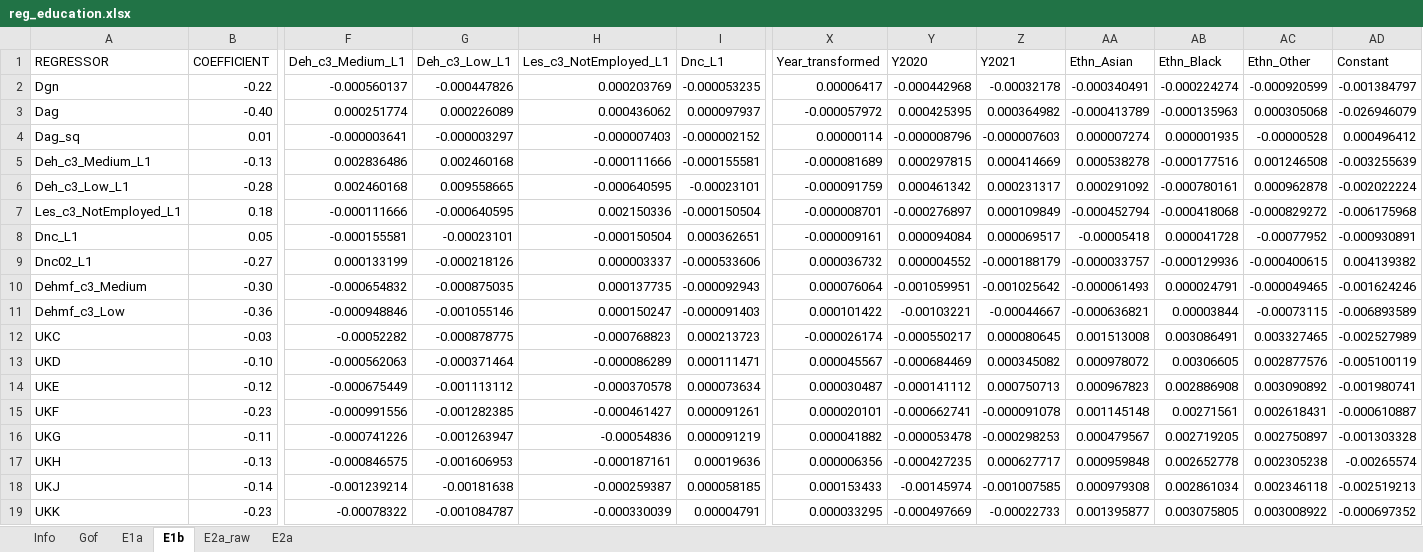
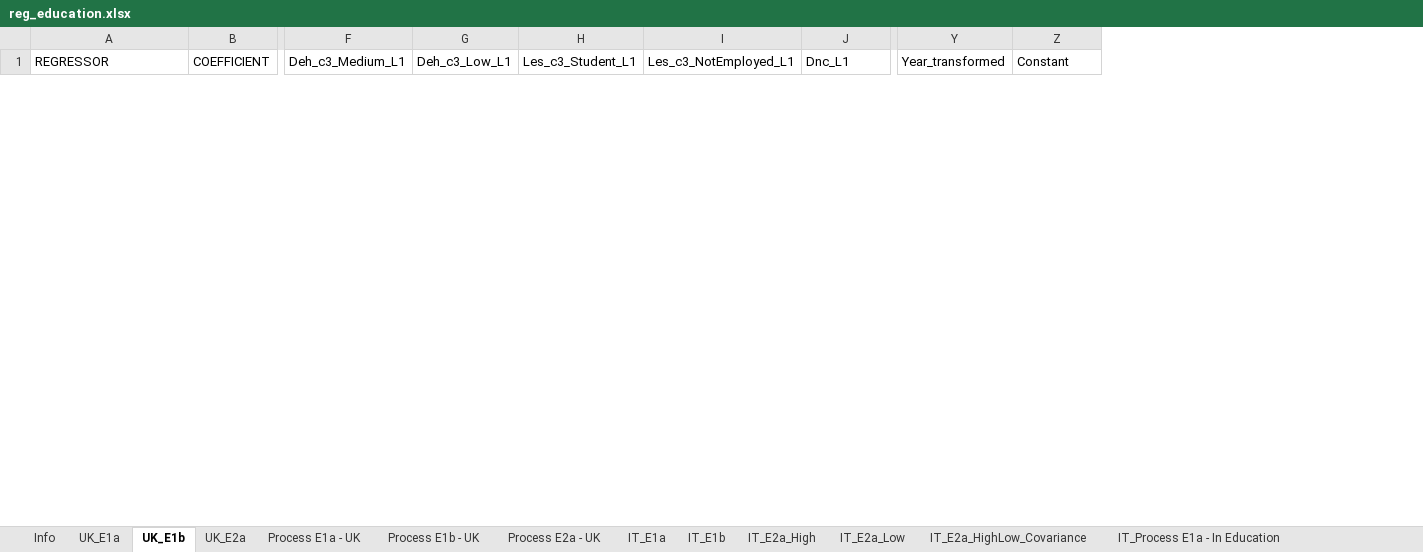
Before and after one commit to andrewbaxter439/SimPaths, an Excel workbook: input/reg_education.xlsx, sheet UK_E1b, drawn as a sheet; only a part is shown, gaps mark what is left out; values as stored, in another font and other column widths than the file's, no borders; removed rows and columns are numbered as before the commit, all else as after; rows hold the shown columns only; the diff covers the shown part only; the diff names each change by its address in the sheet, - before the commit and + after, or states it on an @@ line.

```diff
--- a/input/reg_education.xlsx (sheet UK_E1b)
+++ b/input/reg_education.xlsx (sheet UK_E1b)
-sheet tab: E1b
+sheet tab: UK_E1b
-sheet tab: Gof
-sheet tab: E1a
-sheet tab: E2a_raw
-sheet tab: E2a
+sheet tab: UK_E1a
+sheet tab: UK_E2a
+sheet tab: Process E1a - UK
+sheet tab: Process E1b - UK
+sheet tab: Process E2a - UK
+sheet tab: IT_E1a
+sheet tab: IT_E1b
+sheet tab: IT_E2a_High
+sheet tab: IT_E2a_Low
+sheet tab: IT_E2a_HighLow_Covariance
+sheet tab: IT_Process E1a - In Education
+column H (Les_c3_Student_L1), empty
-column Y (Y2020), empty
-column Z (Y2021), empty
-column AA (Ethn_Asian), empty
-column AB (Ethn_Black), empty
-column AC (Ethn_Other), empty
-row 2: Dgn | -0.22 | -0.000560137 | -0.000447826 | 0.000203769 | -0.000053235 | 0.00006417 | -0.000442968 | -0.00032178 | -0.000340491 | -0.000224274 | -0.000920599 | -0.001384797
-row 3: Dag | -0.40 | 0.000251774 | 0.000226089 | 0.000436062 | 0.000097937 | -0.000057972 | 0.000425395 | 0.000364982 | -0.000413789 | -0.000135963 | 0.000305068 | -0.026946079
-row 4: Dag_sq | 0.01 | -0.000003641 | -0.000003297 | -0.000007403 | -0.000002152 | 0.00000114 | -0.000008796 | -0.000007603 | 0.000007274 | 0.000001935 | -0.00000528 | 0.000496412
-row 5: Deh_c3_Medium_L1 | -0.13 | 0.002836486 | 0.002460168 | -0.000111666 | -0.000155581 | -0.000081689 | 0.000297815 | 0.000414669 | 0.000538278 | -0.000177516 | 0.001246508 | -0.003255639
-row 6: Deh_c3_Low_L1 | -0.28 | 0.002460168 | 0.009558665 | -0.000640595 | -0.00023101 | -0.000091759 | 0.000461342 | 0.000231317 | 0.000291092 | -0.000780161 | 0.000962878 | -0.002022224
-row 7: Les_c3_NotEmployed_L1 | 0.18 | -0.000111666 | -0.000640595 | 0.002150336 | -0.000150504 | -0.000008701 | -0.000276897 | 0.000109849 | -0.000452794 | -0.000418068 | -0.000829272 | -0.006175968
-row 8: Dnc_L1 | 0.05 | -0.000155581 | -0.00023101 | -0.000150504 | 0.000362651 | -0.000009161 | 0.000094084 | 0.000069517 | -0.00005418 | 0.000041728 | -0.00077952 | -0.000930891
-row 9: Dnc02_L1 | -0.27 | 0.000133199 | -0.000218126 | 0.000003337 | -0.000533606 | 0.000036732 | 0.000004552 | -0.000188179 | -0.000033757 | -0.000129936 | -0.000400615 | 0.004139382
-row 10: Dehmf_c3_Medium | -0.30 | -0.000654832 | -0.000875035 | 0.000137735 | -0.000092943 | 0.000076064 | -0.001059951 | -0.001025642 | -0.000061493 | 0.000024791 | -0.000049465 | -0.001624246
-row 11: Dehmf_c3_Low | -0.36 | -0.000948846 | -0.001055146 | 0.000150247 | -0.000091403 | 0.000101422 | -0.00103221 | -0.00044667 | -0.000636821 | 0.00003844 | -0.00073115 | -0.006893589
-row 12: UKC | -0.03 | -0.00052282 | -0.000878775 | -0.000768823 | 0.000213723 | -0.000026174 | -0.000550217 | 0.000080645 | 0.001513008 | 0.003086491 | 0.003327465 | -0.002527989
-row 13: UKD | -0.10 | -0.000562063 | -0.000371464 | -0.000086289 | 0.000111471 | 0.000045567 | -0.000684469 | 0.000345082 | 0.000978072 | 0.00306605 | 0.002877576 | -0.005100119
-row 14: UKE | -0.12 | -0.000675449 | -0.001113112 | -0.000370578 | 0.000073634 | 0.000030487 | -0.000141112 | 0.000750713 | 0.000967823 | 0.002886908 | 0.003090892 | -0.001980741
-row 15: UKF | -0.23 | -0.000991556 | -0.001282385 | -0.000461427 | 0.000091261 | 0.000020101 | -0.000662741 | -0.000091078 | 0.001145148 | 0.00271561 | 0.002618431 | -0.000610887
-row 16: UKG | -0.11 | -0.000741226 | -0.001263947 | -0.00054836 | 0.000091219 | 0.000041882 | -0.000053478 | -0.000298253 | 0.000479567 | 0.002719205 | 0.002750897 | -0.001303328
-row 17: UKH | -0.13 | -0.000846575 | -0.001606953 | -0.000187161 | 0.00019636 | 0.000006356 | -0.000427235 | 0.000627717 | 0.000959848 | 0.002652778 | 0.002305238 | -0.00265574
-row 18: UKJ | -0.14 | -0.001239214 | -0.00181638 | -0.000259387 | 0.000058185 | 0.000153433 | -0.00145974 | -0.001007585 | 0.000979308 | 0.002861034 | 0.002346118 | -0.002519213
-row 19: UKK | -0.23 | -0.00078322 | -0.001084787 | -0.000330039 | 0.00004791 | 0.000033295 | -0.000497669 | -0.00022733 | 0.001395877 | 0.003075805 | 0.003008922 | -0.000697352
```
Also changed, not shown: 24 added rows and 10 removed rows elsewhere in this sheet, sheet Info, other sheet tabs, input/reg_health.xlsx, input/reg_home_ownership.xlsx, 43 other files.
